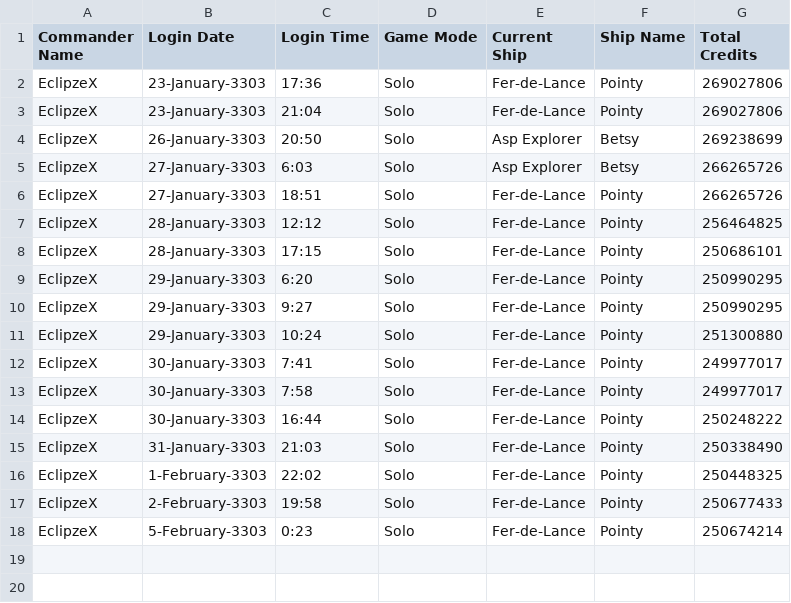
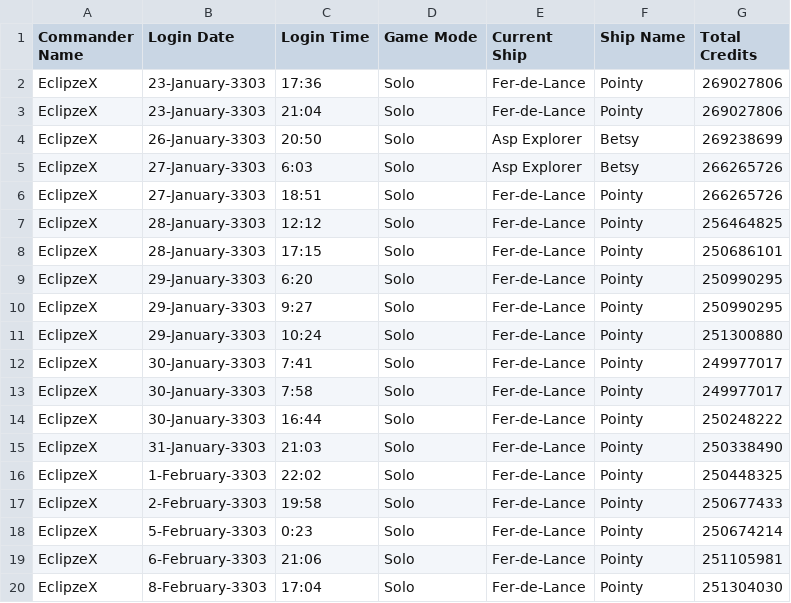
Before and after one commit to EclipzzeX/EDDI, a CSV file: Data/LoginHistory.csv, drawn as a sheet; the diff names each change by its address in the sheet, - before the commit and + after, or states it on an @@ line.

```diff
--- a/Data/LoginHistory.csv
+++ b/Data/LoginHistory.csv
+row 19: EclipzeX | 6-February-3303 | 21:06 | Solo | Fer-de-Lance | Pointy | 251105981
+row 20: EclipzeX | 8-February-3303 | 17:04 | Solo | Fer-de-Lance | Pointy | 251304030
```
Also changed, not shown: Data/bounty.csv, Data/dockinfo.csv, 15 other files.
